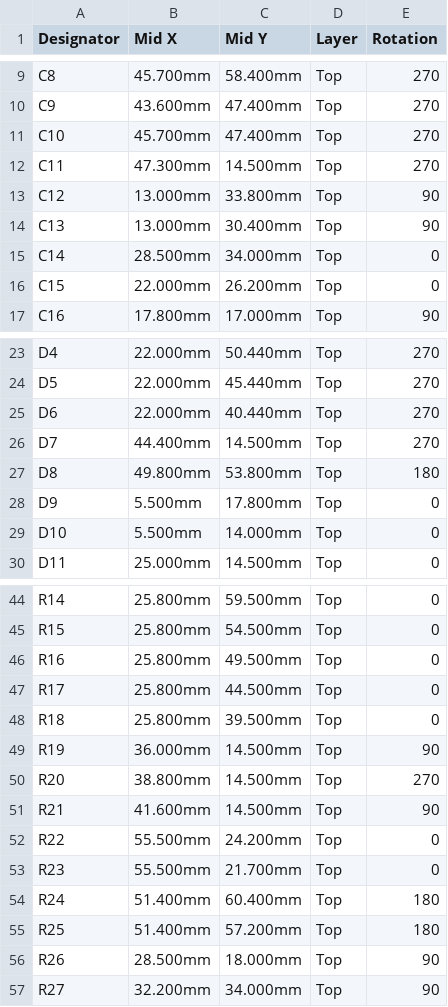
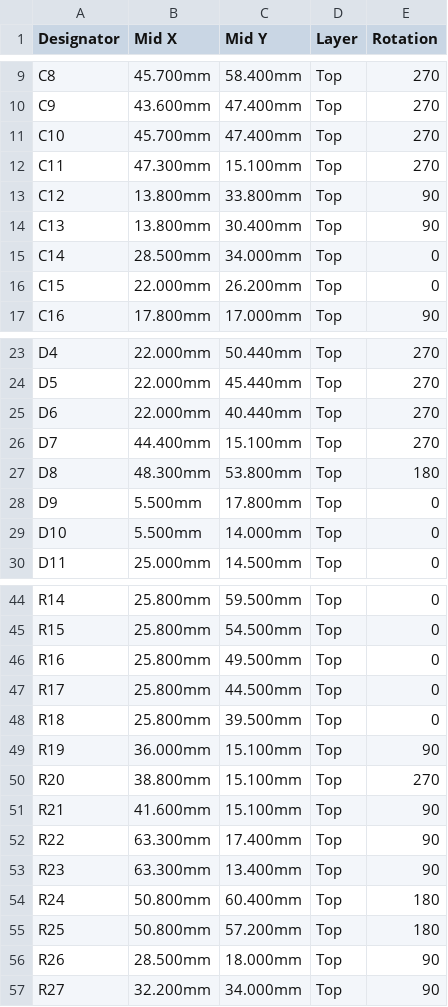
Before and after one commit to erod998/boatmfd, a CSV file: hardware/sensor-board/fab/sensor-board-cpl.csv, drawn as a sheet; only a part is shown, gaps mark what is left out.

```diff
--- a/hardware/sensor-board/fab/sensor-board-cpl.csv
+++ b/hardware/sensor-board/fab/sensor-board-cpl.csv
@@ -11,5 +11,5 @@ C9,43.600mm,47.400mm,Top,270
 C10,45.700mm,47.400mm,Top,270
-C11,47.300mm,14.500mm,Top,270
-C12,13.000mm,33.800mm,Top,90
-C13,13.000mm,30.400mm,Top,90
+C11,47.300mm,15.100mm,Top,270
+C12,13.800mm,33.800mm,Top,90
+C13,13.800mm,30.400mm,Top,90
 C14,28.500mm,34.000mm,Top,0
@@ -25,4 +25,4 @@ D5,22.000mm,45.440mm,Top,270
 D6,22.000mm,40.440mm,Top,270
-D7,44.400mm,14.500mm,Top,270
-D8,49.800mm,53.800mm,Top,180
+D7,44.400mm,15.100mm,Top,270
+D8,48.300mm,53.800mm,Top,180
 D9,5.500mm,17.800mm,Top,0
@@ -48,9 +48,9 @@ R17,25.800mm,44.500mm,Top,0
 R18,25.800mm,39.500mm,Top,0
-R19,36.000mm,14.500mm,Top,90
-R20,38.800mm,14.500mm,Top,270
-R21,41.600mm,14.500mm,Top,90
-R22,55.500mm,24.200mm,Top,0
-R23,55.500mm,21.700mm,Top,0
-R24,51.400mm,60.400mm,Top,180
-R25,51.400mm,57.200mm,Top,180
+R19,36.000mm,15.100mm,Top,90
+R20,38.800mm,15.100mm,Top,270
+R21,41.600mm,15.100mm,Top,90
+R22,63.300mm,17.400mm,Top,90
+R23,63.300mm,13.400mm,Top,90
+R24,50.800mm,60.400mm,Top,180
+R25,50.800mm,57.200mm,Top,180
 R26,28.500mm,18.000mm,Top,90
```
Also changed, not shown: hardware/sensor-board/fab/pcbway/sensor-board-pcbway-centroid.csv, hardware/sensor-board/fab/sensor-board-bom.csv, 21 other files.
